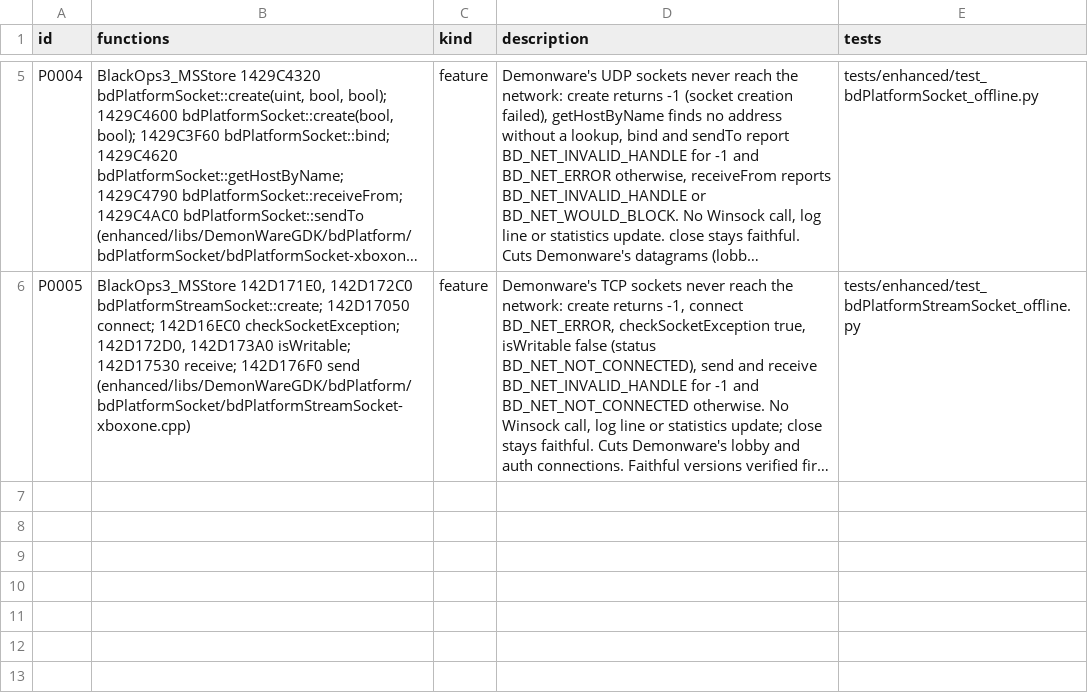
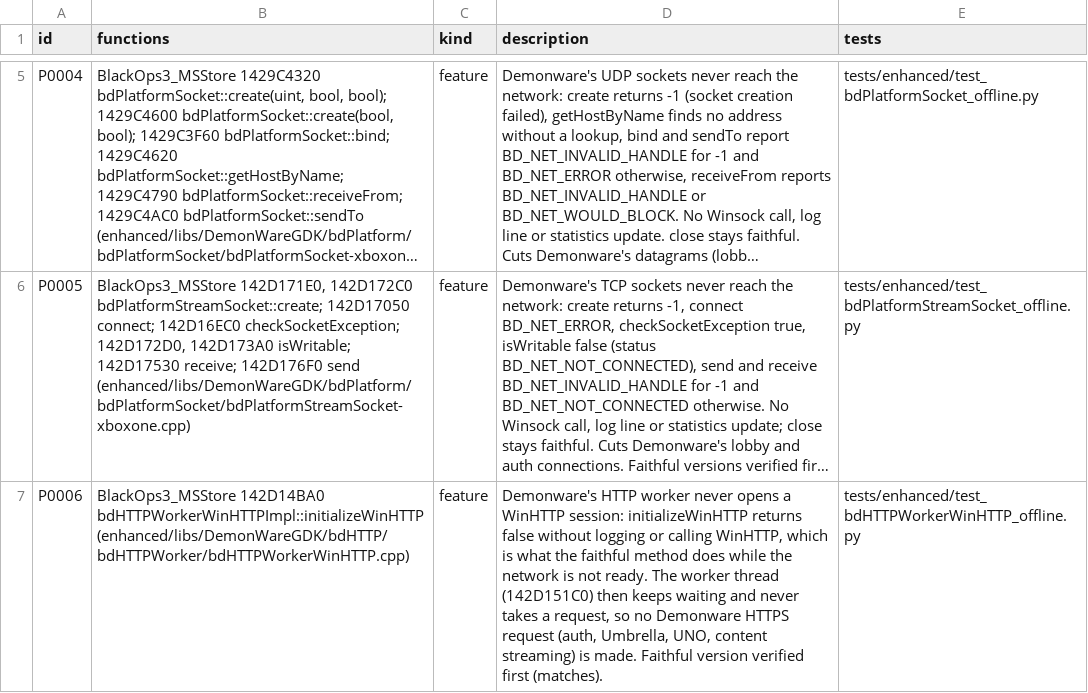
Before and after one commit to lizardpeter/black-ops-3-decomp, a TSV file: records/patches.tsv, drawn as a sheet; only a part is shown, gaps mark what is left out; long unchanged cells end in …; the diff names each change by its address in the sheet, - before the commit and + after, or states it on an @@ line.

```diff
--- a/records/patches.tsv
+++ b/records/patches.tsv
+row 7: P0006 | BlackOps3_MSStore 142D14BA0 bdHTTPWorkerWinHTTPImpl::initializeWinHTTP (enhanced/libs/DemonWareGDK/bdHTTP/bdHTTPWorker/bdHTTPWorkerWinHTTP.cpp) | feature | Demonware's HTTP worker never opens a WinHTTP session: initializeWinHTTP returns false without logging or calling WinHTTP, which is what the faithful method does while the network is not ready. The worker thread (142D151C0) then keeps waiting and never takes a request, so no Demonware HTTPS request (auth, Umbrella, UNO, content streaming) is made. Faithful version verified first (matches). | tests/enhanced/test_bdHTTPWorkerWinHTTP_offline.py
```
Also changed, not shown: analysis/BlackOps3_MSStore/net/callers.tsv, analysis/BlackOps3_MSStore/net/functions.tsv, 17 other files.
